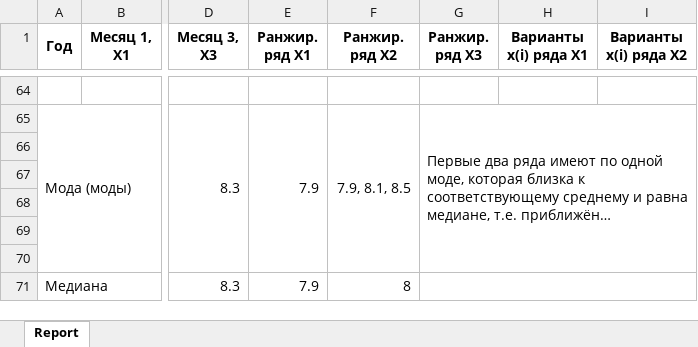
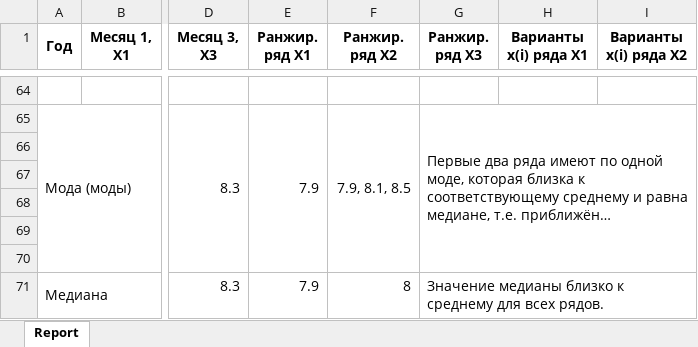
Before and after one commit to feelitbreak/uni, an Excel workbook: САВР/Лабораторные/lab2/Lab2_Var№5_Кендысь.xlsx, sheet Report, drawn as a sheet; only a part is shown, gaps mark what is left out; long unchanged cells end in …; values as stored, in another font and other column widths than the file's, no borders; the diff names each change by its address in the sheet, - before the commit and + after, or states it on an @@ line.

```diff
--- a/САВР/Лабораторные/lab2/Lab2_Var№5_Кендысь.xlsx (sheet Report)
+++ b/САВР/Лабораторные/lab2/Lab2_Var№5_Кендысь.xlsx (sheet Report)
-G71 (Ранжир. ряд X3): (empty)
+G71 (Ранжир. ряд X3): Значение медианы близко к среднему для всех рядов.
```
Also changed, not shown: 1 other file.
